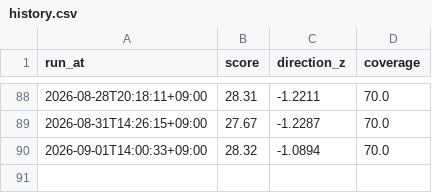
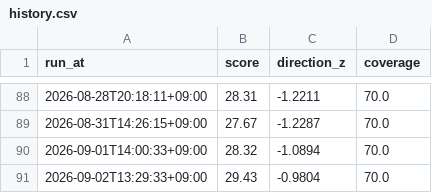
Before and after one commit to KIMJOUNGJUN-maybenot/bear-market-radar, a CSV file: data/history.csv, drawn as a sheet; only a part is shown, gaps mark what is left out; the diff names each change by its address in the sheet, - before the commit and + after, or states it on an @@ line.

```diff
--- a/data/history.csv
+++ b/data/history.csv
+row 91: 2026-09-02T13:29:33+09:00 | 29.43 | -0.9804 | 70.0
```
